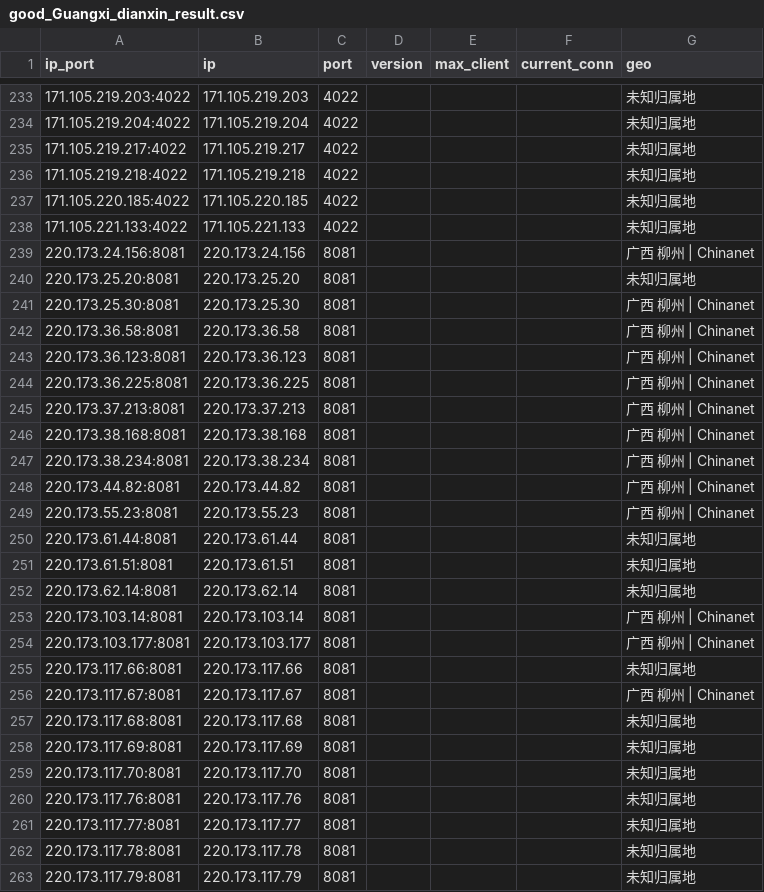
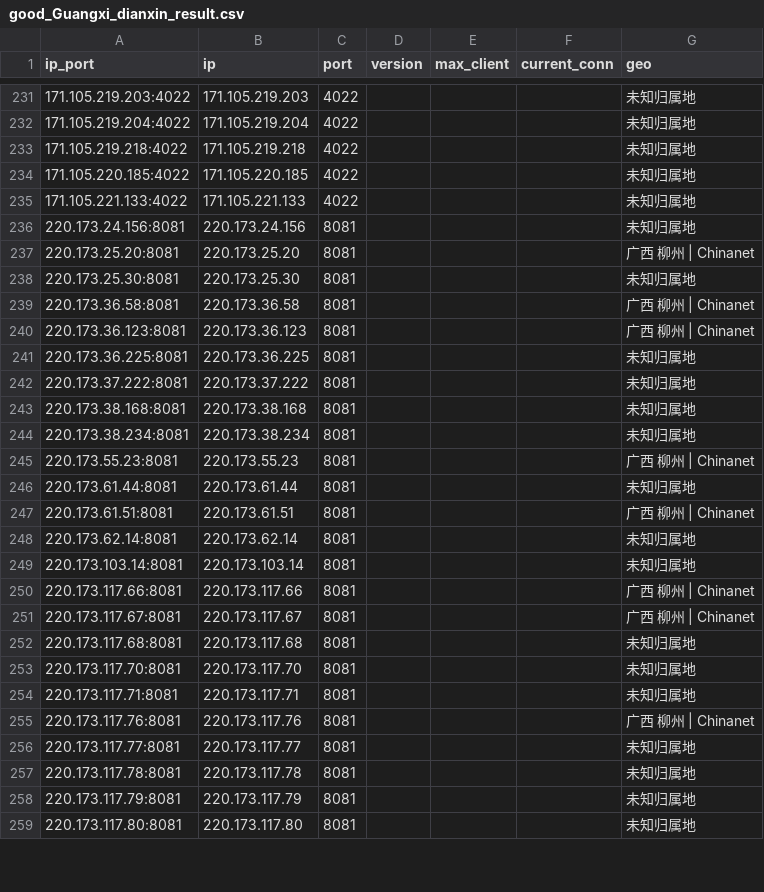
Before and after one commit to ykyfy1/gxdx, a CSV file: ip/good_Guangxi_dianxin_result.csv, drawn as a sheet; only a part is shown, gaps mark what is left out; the shorter side is filled out with more unchanged rows; the diff covers the shown part only.

```diff
--- a/ip/good_Guangxi_dianxin_result.csv
+++ b/ip/good_Guangxi_dianxin_result.csv
@@ -234,3 +232,2 @@
 171.105.219.204:4022,171.105.219.204,4022,,,,未知归属地
-171.105.219.217:4022,171.105.219.217,4022,,,,未知归属地
 171.105.219.218:4022,171.105.219.218,4022,,,,未知归属地
@@ -238,24 +235,22 @@
 171.105.221.133:4022,171.105.221.133,4022,,,,未知归属地
-220.173.24.156:8081,220.173.24.156,8081,,,,广西 柳州 | Chinanet
-220.173.25.20:8081,220.173.25.20,8081,,,,未知归属地
-220.173.25.30:8081,220.173.25.30,8081,,,,广西 柳州 | Chinanet
+220.173.24.156:8081,220.173.24.156,8081,,,,未知归属地
+220.173.25.20:8081,220.173.25.20,8081,,,,广西 柳州 | Chinanet
+220.173.25.30:8081,220.173.25.30,8081,,,,未知归属地
 220.173.36.58:8081,220.173.36.58,8081,,,,广西 柳州 | Chinanet
 220.173.36.123:8081,220.173.36.123,8081,,,,广西 柳州 | Chinanet
-220.173.36.225:8081,220.173.36.225,8081,,,,广西 柳州 | Chinanet
-220.173.37.213:8081,220.173.37.213,8081,,,,广西 柳州 | Chinanet
-220.173.38.168:8081,220.173.38.168,8081,,,,广西 柳州 | Chinanet
-220.173.38.234:8081,220.173.38.234,8081,,,,广西 柳州 | Chinanet
-220.173.44.82:8081,220.173.44.82,8081,,,,广西 柳州 | Chinanet
+220.173.36.225:8081,220.173.36.225,8081,,,,未知归属地
+220.173.37.222:8081,220.173.37.222,8081,,,,未知归属地
+220.173.38.168:8081,220.173.38.168,8081,,,,未知归属地
+220.173.38.234:8081,220.173.38.234,8081,,,,未知归属地
 220.173.55.23:8081,220.173.55.23,8081,,,,广西 柳州 | Chinanet
 220.173.61.44:8081,220.173.61.44,8081,,,,未知归属地
-220.173.61.51:8081,220.173.61.51,8081,,,,未知归属地
+220.173.61.51:8081,220.173.61.51,8081,,,,广西 柳州 | Chinanet
 220.173.62.14:8081,220.173.62.14,8081,,,,未知归属地
-220.173.103.14:8081,220.173.103.14,8081,,,,广西 柳州 | Chinanet
-220.173.103.177:8081,220.173.103.177,8081,,,,广西 柳州 | Chinanet
-220.173.117.66:8081,220.173.117.66,8081,,,,未知归属地
+220.173.103.14:8081,220.173.103.14,8081,,,,未知归属地
+220.173.117.66:8081,220.173.117.66,8081,,,,广西 柳州 | Chinanet
 220.173.117.67:8081,220.173.117.67,8081,,,,广西 柳州 | Chinanet
 220.173.117.68:8081,220.173.117.68,8081,,,,未知归属地
-220.173.117.69:8081,220.173.117.69,8081,,,,未知归属地
 220.173.117.70:8081,220.173.117.70,8081,,,,未知归属地
-220.173.117.76:8081,220.173.117.76,8081,,,,未知归属地
+220.173.117.71:8081,220.173.117.71,8081,,,,未知归属地
+220.173.117.76:8081,220.173.117.76,8081,,,,广西 柳州 | Chinanet
 220.173.117.77:8081,220.173.117.77,8081,,,,未知归属地
```
Also changed, not shown: 2 added rows, 4 removed rows and 11 edited cells elsewhere in this file, 5 other files.
